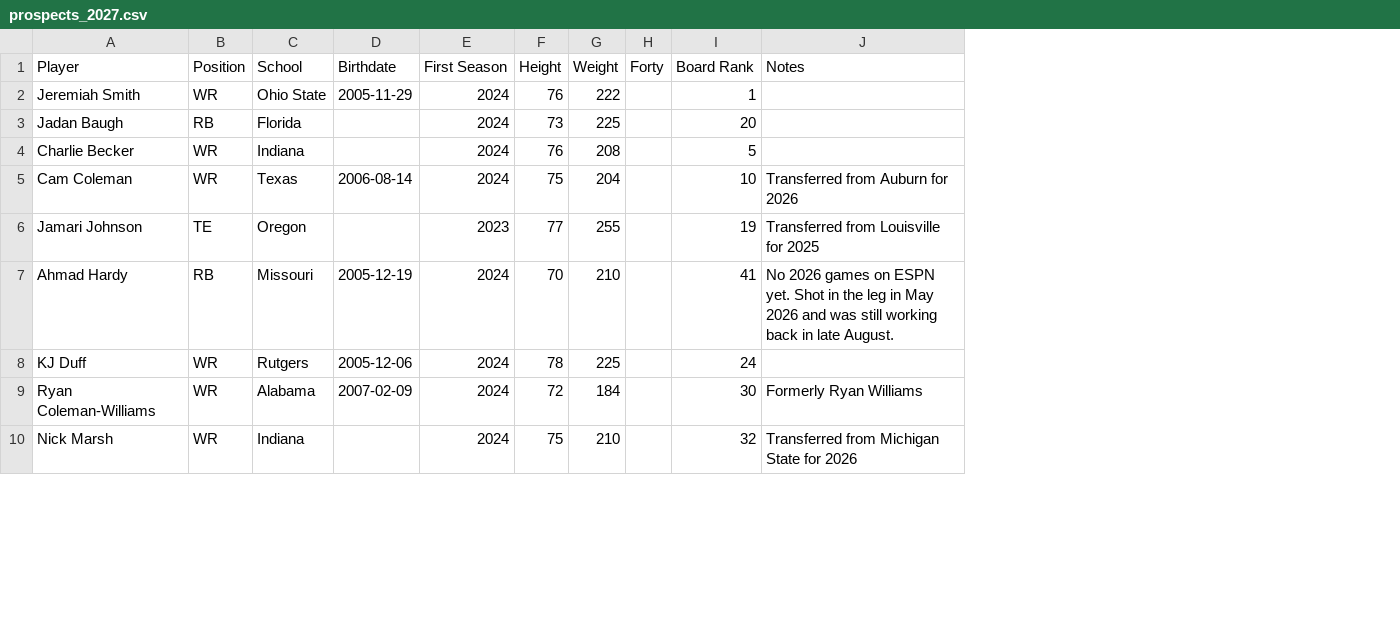
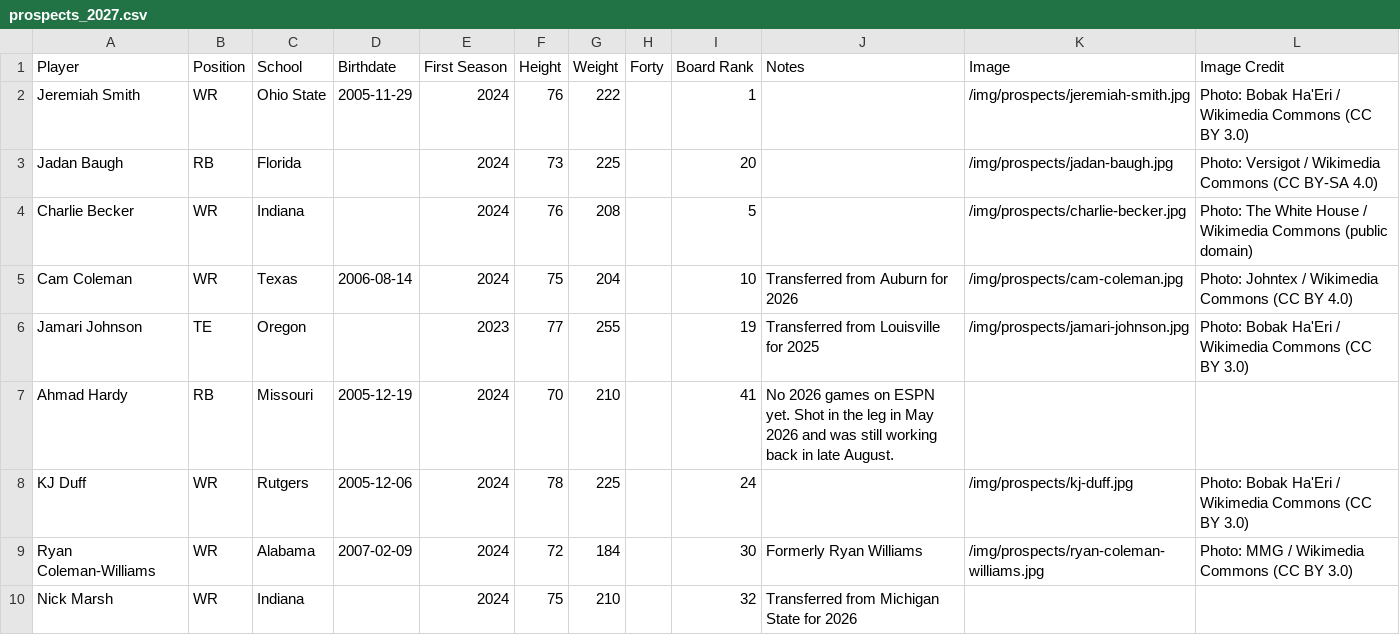
Before and after one commit to robdmiller91/bleacher-gm, a CSV file: front-office/public/data/prospects_2027.csv, drawn as a sheet; only a part is shown; the diff names each change by its address in the sheet, - before the commit and + after, or states it on an @@ line.

```diff
--- a/front-office/public/data/prospects_2027.csv
+++ b/front-office/public/data/prospects_2027.csv
+column K (Image), rows 2-9: /img/prospects/jeremiah-smith.jpg | /img/prospects/jadan-baugh.jpg | /img/prospects/charlie-becker.jpg | /img/prospects/cam-coleman.jpg | /img/prospects/jamari-johnson.jpg |  | /img/prospects/kj-duff.jpg | /img/prospects/ryan-coleman-williams.jpg
+column L (Image Credit), rows 2-9: Photo: Bobak Ha'Eri / Wikimedia Commons (CC BY 3.0) | Photo: Versigot / Wikimedia Commons (CC BY-SA 4.0) | Photo: The White House / Wikimedia Commons (public domain) | Photo: Johntex / Wikimedia Commons (CC BY 4.0) | Photo: Bobak Ha'Eri / Wikimedia Commons (CC BY 3.0) |  | Photo: Bobak Ha'Eri / Wikimedia Commons (CC BY 3.0) | Photo: MMG / Wikimedia Commons (CC BY 3.0)
```
Also changed, not shown: 18 other files.
